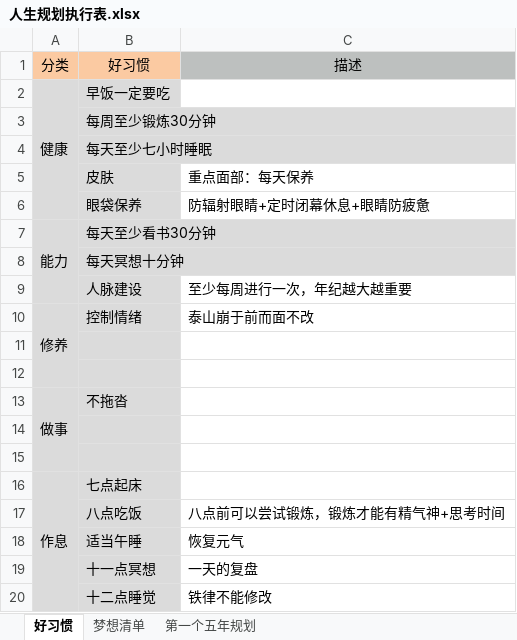
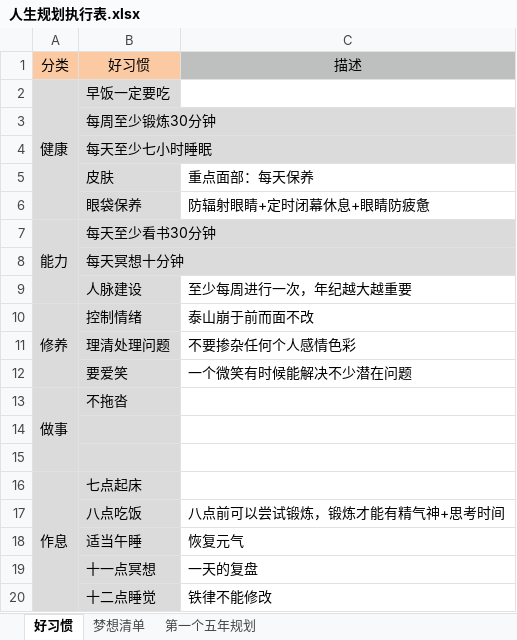
Before and after one commit to monkeyGeek369/icarus_monkeyGeek_source, an Excel workbook: file/personal/人生规划执行表.xlsx, sheet 好习惯, drawn as a sheet; values as stored, in another font and other column widths than the file's, no borders; the diff names each change by its address in the sheet, - before the commit and + after, or states it on an @@ line.

```diff
--- a/file/personal/人生规划执行表.xlsx (sheet 好习惯)
+++ b/file/personal/人生规划执行表.xlsx (sheet 好习惯)
-row 11: (empty)
+row 11:  | 理清处理问题 | 不要掺杂任何个人感情色彩
-row 12: (empty)
+row 12:  | 要爱笑 | 一个微笑有时候能解决不少潜在问题
```
Also changed, not shown: sheet 梦想清单, file/personal/roleImportant/角色要事记录表_2023.xlsx, 4 other files.
